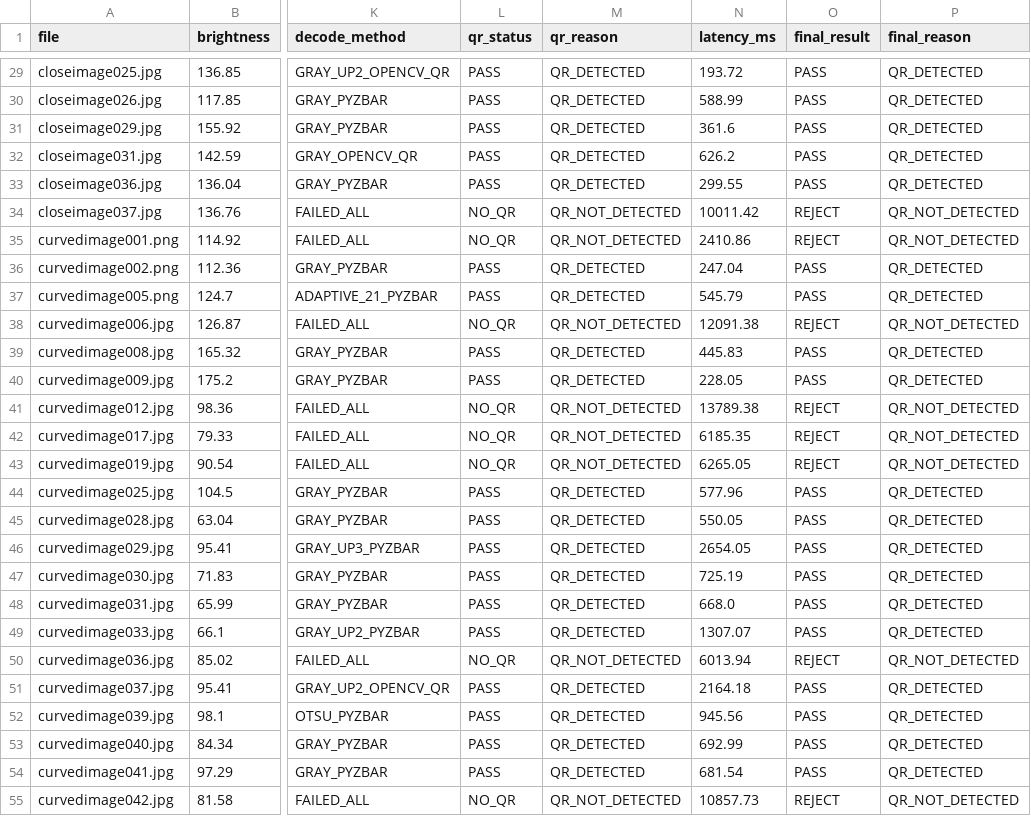
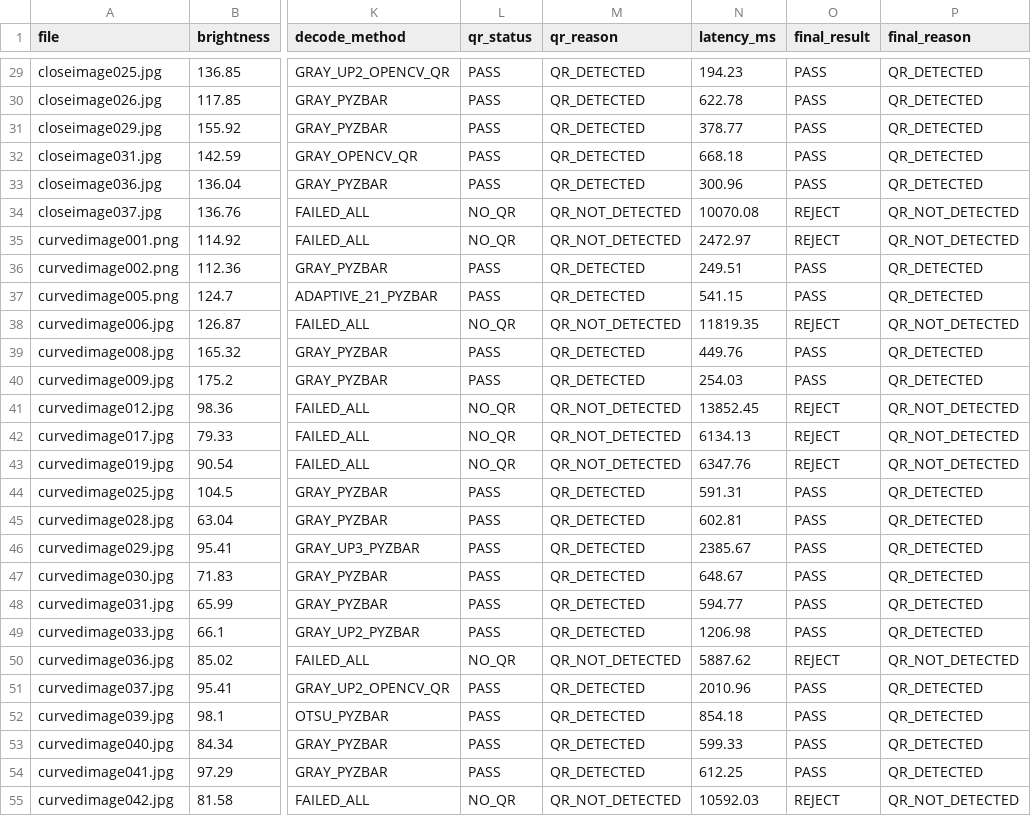
Before and after one commit to MuhdArif02/code_latest, a CSV file: results_AI_with_visual.csv, drawn as a sheet; only a part is shown, gaps mark what is left out; the diff covers the shown part only; the diff names each change by its address in the sheet, - before the commit and + after, or states it on an @@ line.

```diff
--- a/results_AI_with_visual.csv
+++ b/results_AI_with_visual.csv
-N29 (latency_ms): 193.72
+N29 (latency_ms): 194.23
-N30 (latency_ms): 588.99
+N30 (latency_ms): 622.78
-N31 (latency_ms): 361.6
+N31 (latency_ms): 378.77
-N32 (latency_ms): 626.2
+N32 (latency_ms): 668.18
-N33 (latency_ms): 299.55
+N33 (latency_ms): 300.96
-N34 (latency_ms): 10011.42
+N34 (latency_ms): 10070.08
-N35 (latency_ms): 2410.86
+N35 (latency_ms): 2472.97
-N36 (latency_ms): 247.04
+N36 (latency_ms): 249.51
-N37 (latency_ms): 545.79
+N37 (latency_ms): 541.15
-N38 (latency_ms): 12091.38
+N38 (latency_ms): 11819.35
-N39 (latency_ms): 445.83
+N39 (latency_ms): 449.76
-N40 (latency_ms): 228.05
+N40 (latency_ms): 254.03
-N41 (latency_ms): 13789.38
+N41 (latency_ms): 13852.45
-N42 (latency_ms): 6185.35
+N42 (latency_ms): 6134.13
-N43 (latency_ms): 6265.05
+N43 (latency_ms): 6347.76
-N44 (latency_ms): 577.96
+N44 (latency_ms): 591.31
-N45 (latency_ms): 550.05
+N45 (latency_ms): 602.81
-N46 (latency_ms): 2654.05
+N46 (latency_ms): 2385.67
-N47 (latency_ms): 725.19
+N47 (latency_ms): 648.67
-N48 (latency_ms): 668.0
+N48 (latency_ms): 594.77
-N49 (latency_ms): 1307.07
+N49 (latency_ms): 1206.98
-N50 (latency_ms): 6013.94
+N50 (latency_ms): 5887.62
-N51 (latency_ms): 2164.18
+N51 (latency_ms): 2010.96
-N52 (latency_ms): 945.56
+N52 (latency_ms): 854.18
-N53 (latency_ms): 692.99
+N53 (latency_ms): 599.33
-N54 (latency_ms): 681.54
+N54 (latency_ms): 612.25
-N55 (latency_ms): 10857.73
+N55 (latency_ms): 10592.03
```
Also changed, not shown: 173 edited cells elsewhere in this file.
